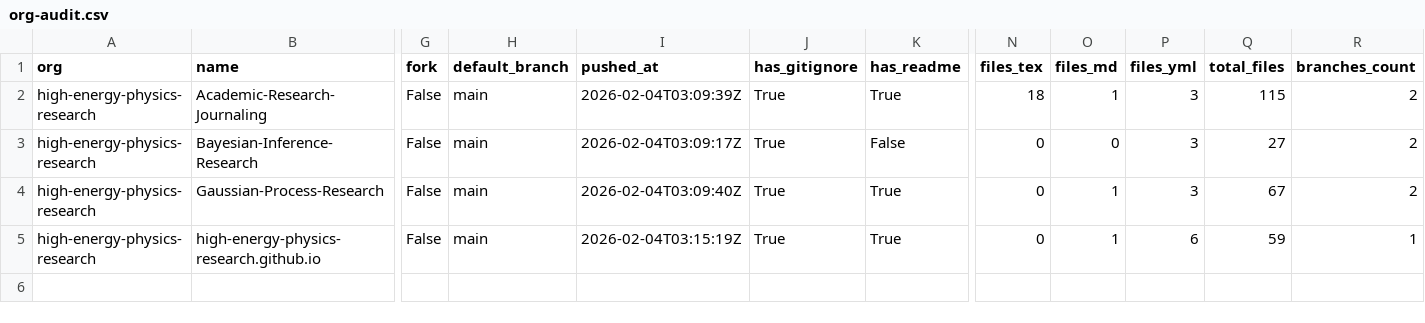
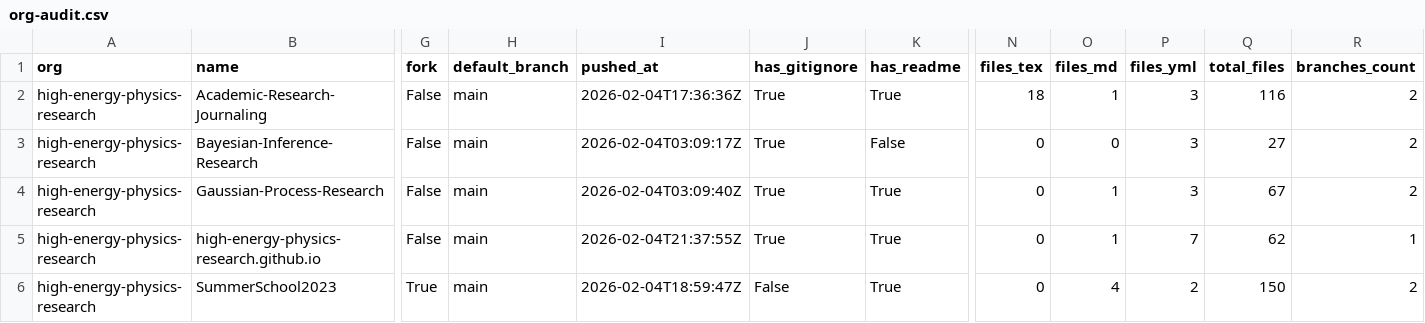
Before and after one commit to naavilam/naavilam.github.io, a CSV file: high-energy/org-audit.csv, drawn as a sheet; only a part is shown, gaps mark what is left out; rows hold the shown columns only; the diff names each change by its address in the sheet, - before the commit and + after, or states it on an @@ line.

```diff
--- a/high-energy/org-audit.csv
+++ b/high-energy/org-audit.csv
-I2 (pushed_at): 2026-02-04T03:09:39Z
+I2 (pushed_at): 2026-02-04T17:36:36Z
-Q2 (total_files): 115
+Q2 (total_files): 116
-I5 (pushed_at): 2026-02-04T03:15:19Z
+I5 (pushed_at): 2026-02-04T21:37:55Z
-P5 (files_yml): 6
+P5 (files_yml): 7
-Q5 (total_files): 59
+Q5 (total_files): 62
+row 6: high-energy-physics-research | SummerSchool2023 | True | main | 2026-02-04T18:59:47Z | False | True | 0 | 4 | 2 | 150 | 2
```
Also changed, not shown: academic-codex/org-audit.csv, org-audit.ALL.csv, 14 other files.
